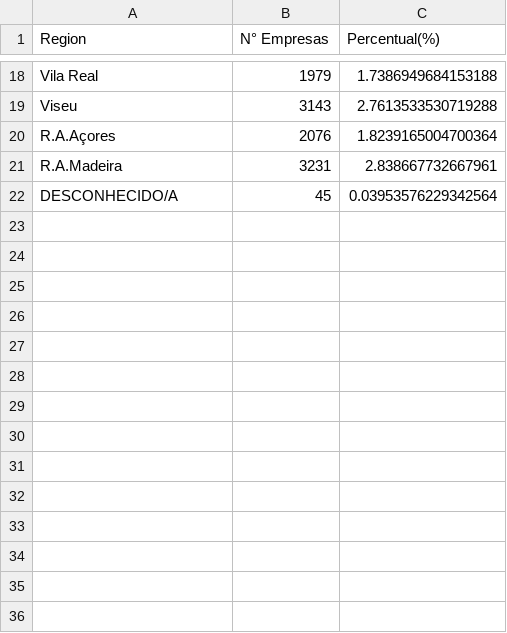
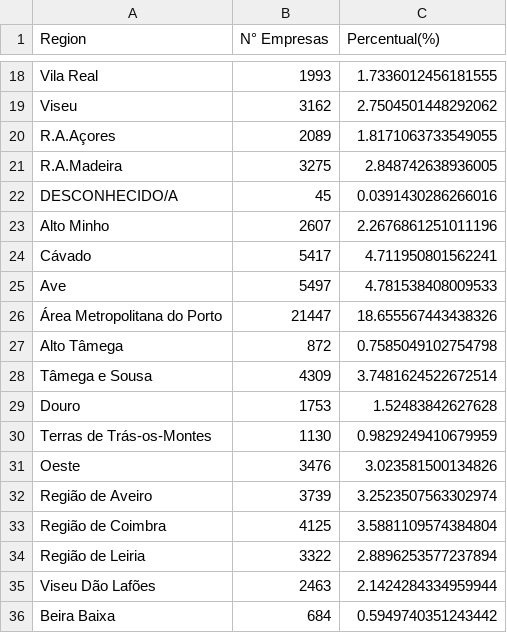
Before and after one commit to dssg-pt/dados-MTSSS, a CSV file: extra/dados/dataframes/organization_region.csv, drawn as a sheet; only a part is shown, gaps mark what is left out; the diff covers the shown part only; the diff names each change by its address in the sheet, - before the commit and + after, or states it on an @@ line.

Commit message:
updated files with new data from MTSSS

```diff
--- a/extra/dados/dataframes/organization_region.csv
+++ b/extra/dados/dataframes/organization_region.csv
-B18 (N° Empresas): 1979
+B18 (N° Empresas): 1993
-C18 (Percentual(%)): 1.7386949684153188
+C18 (Percentual(%)): 1.7336012456181555
-B19 (N° Empresas): 3143
+B19 (N° Empresas): 3162
-C19 (Percentual(%)): 2.7613533530719288
+C19 (Percentual(%)): 2.7504501448292062
-B20 (N° Empresas): 2076
+B20 (N° Empresas): 2089
-C20 (Percentual(%)): 1.8239165004700364
+C20 (Percentual(%)): 1.8171063733549055
-B21 (N° Empresas): 3231
+B21 (N° Empresas): 3275
-C21 (Percentual(%)): 2.838667732667961
+C21 (Percentual(%)): 2.848742638936005
-C22 (Percentual(%)): 0.03953576229342564
+C22 (Percentual(%)): 0.0391430286266016
+row 23: Alto Minho | 2607 | 2.2676861251011196
+row 24: Cávado | 5417 | 4.711950801562241
+row 25: Ave | 5497 | 4.781538408009533
+row 26: Área Metropolitana do Porto | 21447 | 18.655567443438326
+row 27: Alto Tâmega | 872 | 0.7585049102754798
+row 28: Tâmega e Sousa | 4309 | 3.7481624522672514
+row 29: Douro | 1753 | 1.52483842627628
+row 30: Terras de Trás-os-Montes | 1130 | 0.9829249410679959
+row 31: Oeste | 3476 | 3.023581500134826
+row 32: Região de Aveiro | 3739 | 3.2523507563302974
+row 33: Região de Coimbra | 4125 | 3.5881109574384804
+row 34: Região de Leiria | 3322 | 2.8896253577237894
+row 35: Viseu Dão Lafões | 2463 | 2.1424284334959944
+row 36: Beira Baixa | 684 | 0.5949740351243442
```
Also changed, not shown: 12 added rows and 32 edited cells elsewhere in this file, extra/dados/dataframes/reducao_atividade_bydistrict_historicalData.csv, extra/dados/dataframes/reducao_atividade_bysex_historicalData.csv, 5 other files.
